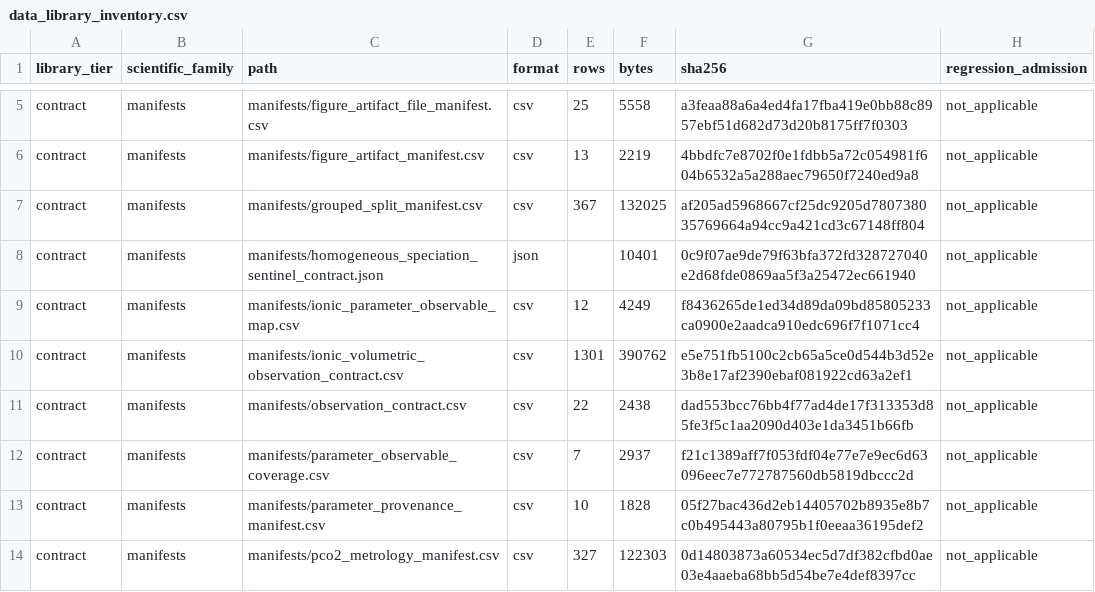
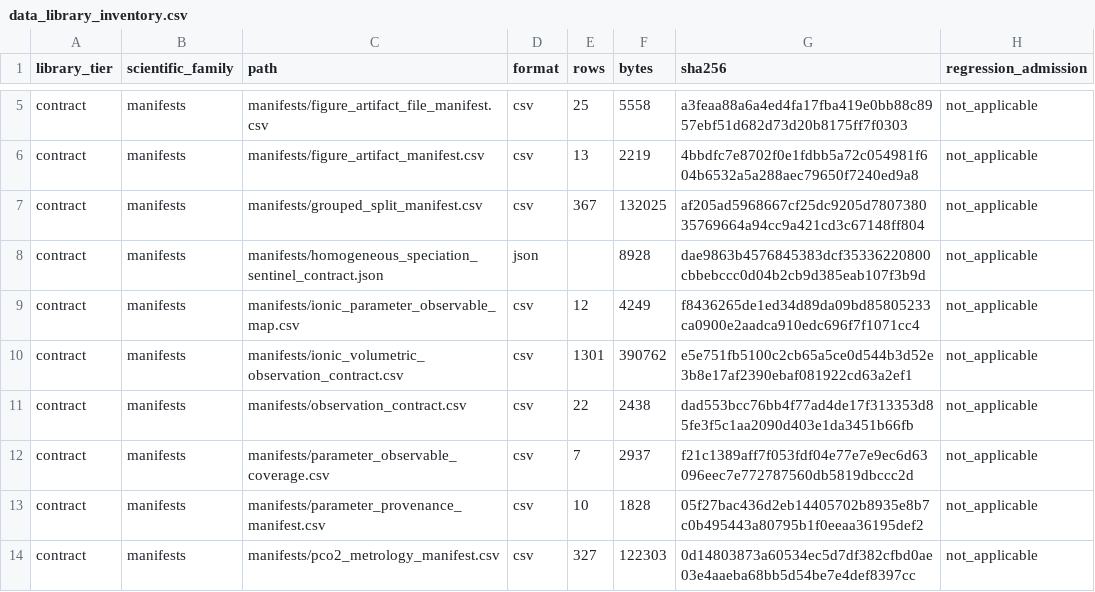
Before and after one commit to tannerpolley/MEA-Thermodynamics, a CSV file: data/reference/MEA/manifests/data_library_inventory.csv, drawn as a sheet; only a part is shown, gaps mark what is left out.

Commit message:
chore: refresh MEA evidence inventory

```diff
--- a/data/reference/MEA/manifests/data_library_inventory.csv
+++ b/data/reference/MEA/manifests/data_library_inventory.csv
@@ -7,3 +7,3 @@ contract,manifests,manifests/figure_artifact_manifest.csv,csv,13,2219,4bbdfc7e87
 contract,manifests,manifests/grouped_split_manifest.csv,csv,367,132025,af205ad5968667cf25dc9205d780738035769664a94cc9a421cd3c67148ff804,not_applicable
-contract,manifests,manifests/homogeneous_speciation_sentinel_contract.json,json,,10401,0c9f07ae9de79f63bfa372fd328727040e2d68fde0869aa5f3a25472ec661940,not_applicable
+contract,manifests,manifests/homogeneous_speciation_sentinel_contract.json,json,,8928,dae9863b4576845383dcf35336220800cbbebccc0d04b2cb9d385eab107f3b9d,not_applicable
 contract,manifests,manifests/ionic_parameter_observable_map.csv,csv,12,4249,f8436265de1ed34d89da09bd85805233ca0900e2aadca910edc696f7f1071cc4,not_applicable
```
